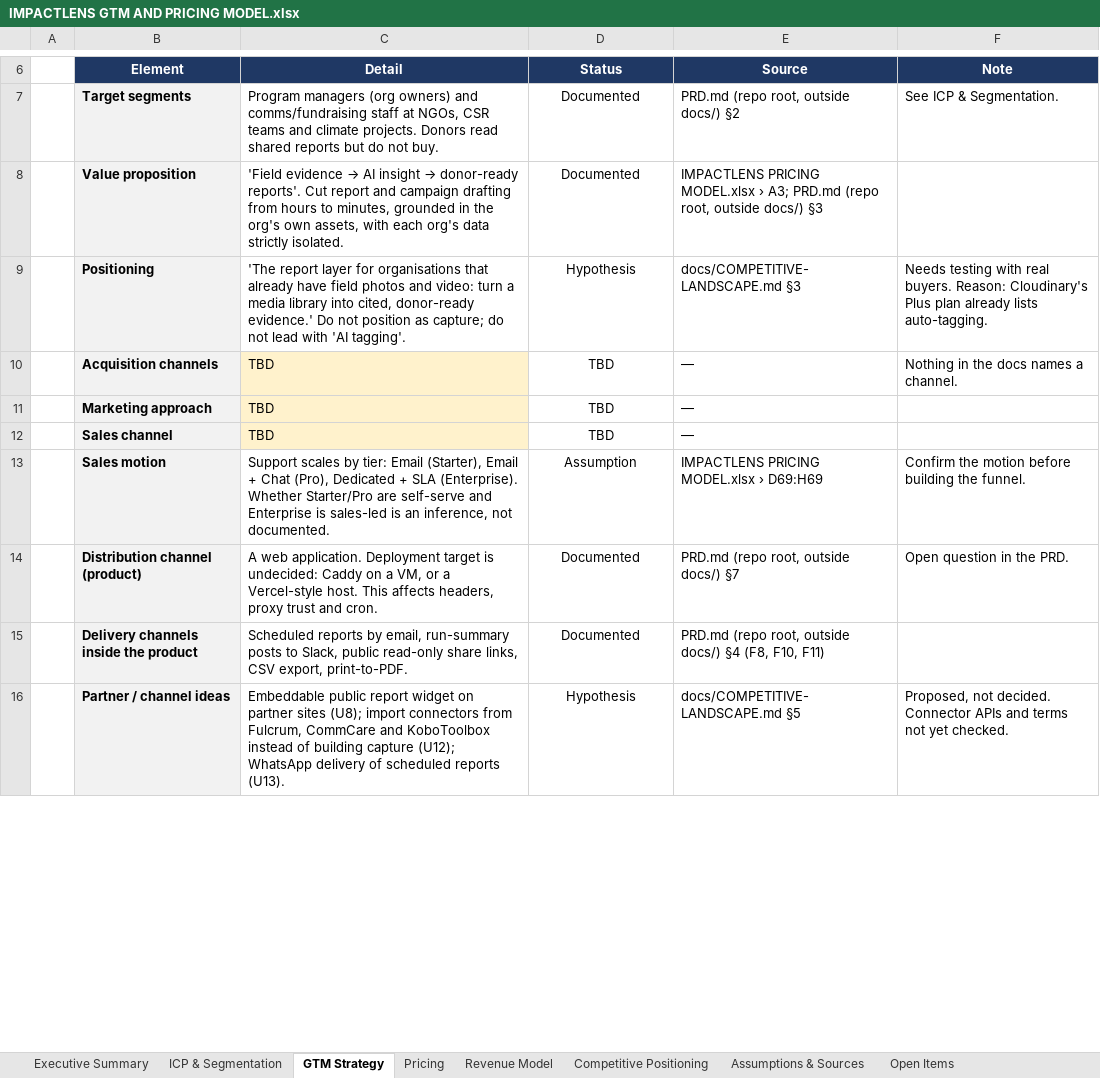
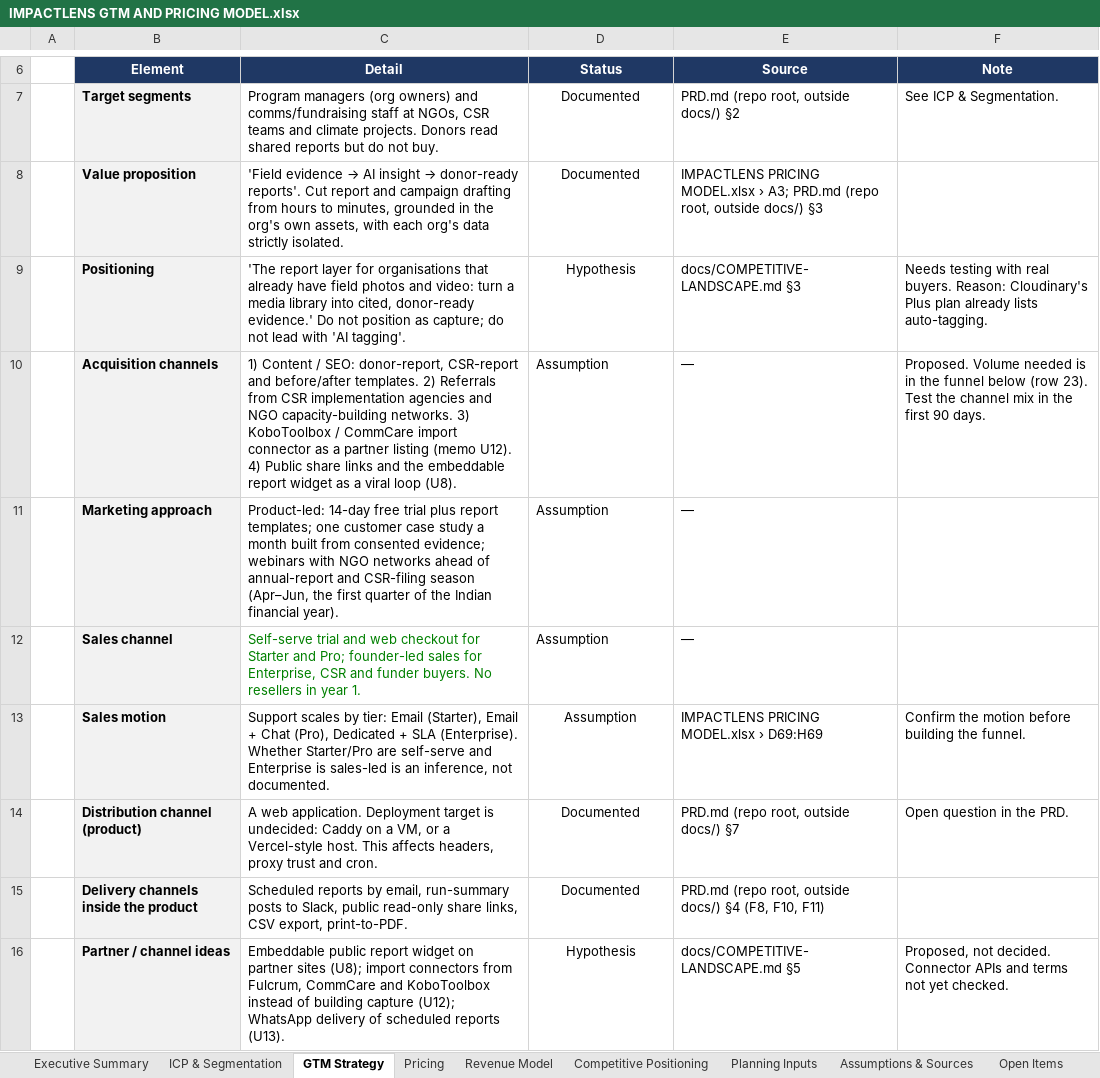
Before and after one commit to hemv-857/impact-lens, an Excel workbook: docs/IMPACTLENS GTM AND PRICING MODEL.xlsx, sheet GTM Strategy, drawn as a sheet; only a part is shown, gaps mark what is left out; values as stored, in another font and other column widths than the file's, no borders; conditional formats not drawn; the diff covers the shown part only; the diff names each change by its address in the sheet, - before the commit and + after, or states it on an @@ line.

Commit message:
docs(gtm): replace every TBD with calculated values and labelled assumptions
Add a Planning Inputs sheet holding every assumption the docs lacked
(funnel, churn, CAC payback, costs outside COGS, market size, add-ons,
segment scores), each with a source or rationale. All former TBD cells
now link to it: 12-month scenario, CAC/LTV/NRR, TAM/SAM/SOM, GTM
channels and KPI targets, maturity criteria, Open Items status.

Re-research the seven unverified competitors and sync competitors.csv
and the landscape memo.

```diff
--- a/docs/IMPACTLENS GTM AND PRICING MODEL.xlsx (sheet GTM Strategy)
+++ b/docs/IMPACTLENS GTM AND PRICING MODEL.xlsx (sheet GTM Strategy)
+sheet tab: Planning Inputs
-C10 (Detail): TBD
+C10 (Detail): 1) Content / SEO: donor-report, CSR-report and before/after templates. 2) Referrals from CSR implementation agencies and NGO capacity-building networks. 3) KoboToolbox / CommCare import connector as a partner listing (memo U12). 4) Public share links and the embeddable report widget as a viral loop (U8).
-C10:C12 fill: #FFF2CC
+C10:C12 fill: none
-D10:D12 (Status): TBD
+D10:D12 (Status): Assumption
-D10:D12 alignment: center
+D10:D12 alignment: left
-F10 (Note): Nothing in the docs names a channel.
+F10 (Note): Proposed. Volume needed is in the funnel below (row 23). Test the channel mix in the first 90 days.
-C11 (Detail): TBD
+C11 (Detail): Product-led: 14-day free trial plus report templates; one customer case study a month built from consented evidence; webinars with NGO networks ahead of annual-report and CSR-filing season (Apr–Jun, the first quarter of the Indian financial year).
-C12 (Detail): TBD
+C12 (Detail): Self-serve trial and web checkout for Starter and Pro; founder-led sales for Enterprise, CSR and funder buyers. No resellers in year 1.
-C12 text colour: black
+C12 text colour: #008000
```
Also changed, not shown: 48 edited cells and cell formats elsewhere in this sheet, sheet Revenue Model, sheet Competitive Positioning, sheet Assumptions & Sources, sheet ICP & Segmentation, sheet Pricing, sheet Executive Summary, 1 more sheet, 2 other files.
